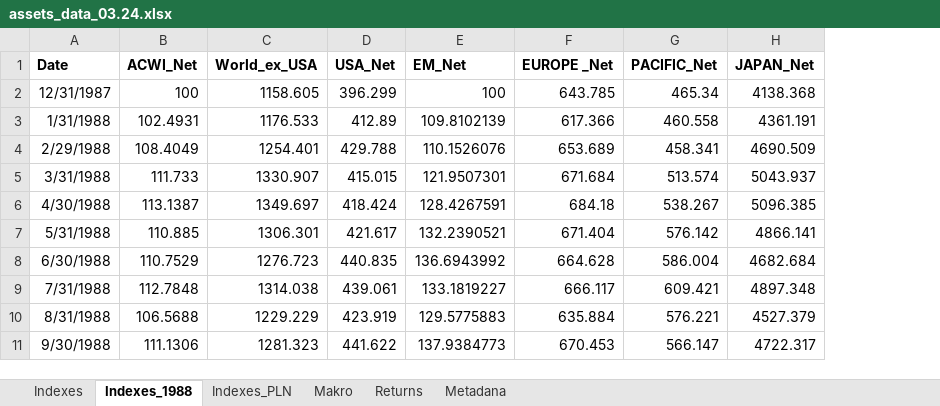
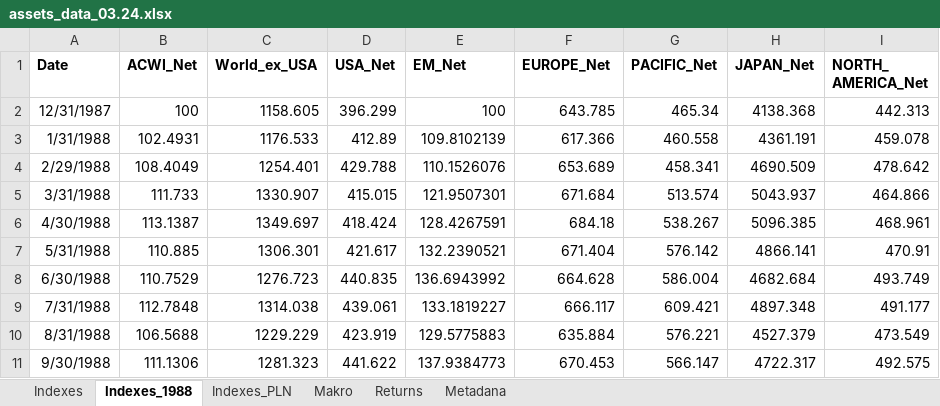
Before and after one commit to msz13/Goal-Based-Investing, an Excel workbook: julia_msp/assets_data_03.24.xlsx, sheet Indexes_1988, drawn as a sheet; only a part is shown; values as stored, in another font and other column widths than the file's, no borders; the diff names each change by its address in the sheet, - before the commit and + after, or states it on an @@ line.

```diff
--- a/julia_msp/assets_data_03.24.xlsx (sheet Indexes_1988)
+++ b/julia_msp/assets_data_03.24.xlsx (sheet Indexes_1988)
+column I (NORTH_ AMERICA_Net), rows 2-11: 442.313 | 459.078 | 478.642 | 464.866 | 468.961 | 470.91 | 493.749 | 491.177 | 473.549 | 492.575
-F1: EUROPE _Net
+F1: EUROPE_Net
```
Also changed, not shown: sheet Indexes, sheet Indexes_PLN, 2 other files.
